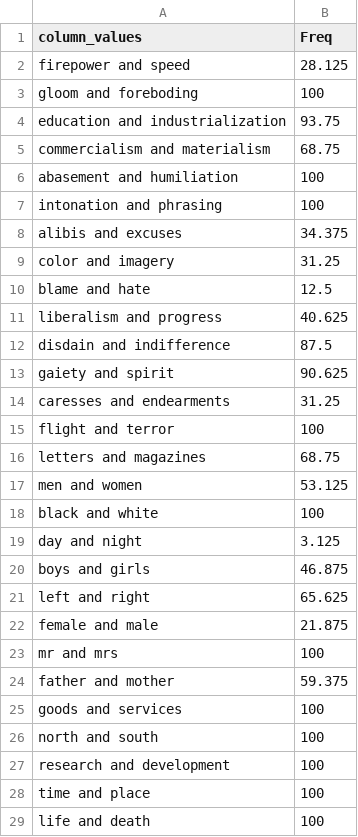
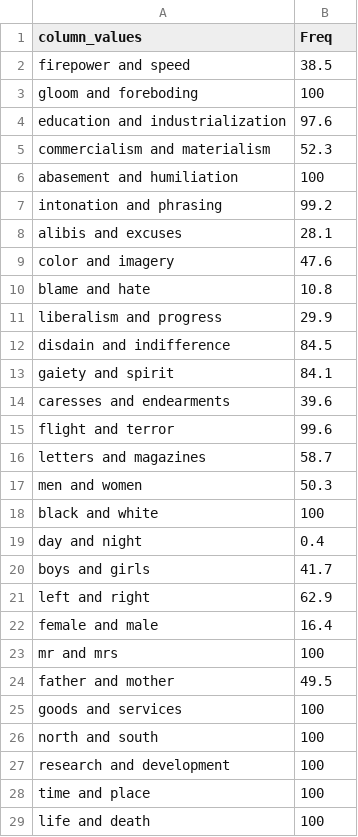
Before and after one commit to znhoughton/LLM-Ordering-Preferences, a CSV file: Scripts/ordering_prefs_percentages_gpt3.5_alternate_1000sims.csv, drawn as a sheet; only a part is shown; the diff covers the shown part only.

```diff
--- a/Scripts/ordering_prefs_percentages_gpt3.5_alternate_1000sims.csv
+++ b/Scripts/ordering_prefs_percentages_gpt3.5_alternate_1000sims.csv
@@ -1,25 +1,25 @@
 column_values,Freq
-firepower and speed,28.125
+firepower and speed,38.5
 gloom and foreboding,100
-education and industrialization,93.75
-commercialism and materialism,68.75
+education and industrialization,97.6
+commercialism and materialism,52.3
 abasement and humiliation,100
-intonation and phrasing,100
-alibis and excuses,34.375
-color and imagery,31.25
-blame and hate,12.5
-liberalism and progress,40.625
-disdain and indifference,87.5
-gaiety and spirit,90.625
-caresses and endearments,31.25
-flight and terror,100
-letters and magazines,68.75
-men and women,53.125
+intonation and phrasing,99.2
+alibis and excuses,28.1
+color and imagery,47.6
+blame and hate,10.8
+liberalism and progress,29.9
+disdain and indifference,84.5
+gaiety and spirit,84.1
+caresses and endearments,39.6
+flight and terror,99.6
+letters and magazines,58.7
+men and women,50.3
 black and white,100
-day and night,3.125
-boys and girls,46.875
-left and right,65.625
-female and male,21.875
+day and night,0.4
+boys and girls,41.7
+left and right,62.9
+female and male,16.4
 mr and mrs,100
-father and mother,59.375
+father and mother,49.5
 goods and services,100
```
Also changed, not shown: 2 edited cells elsewhere in this file, 2 other files.
